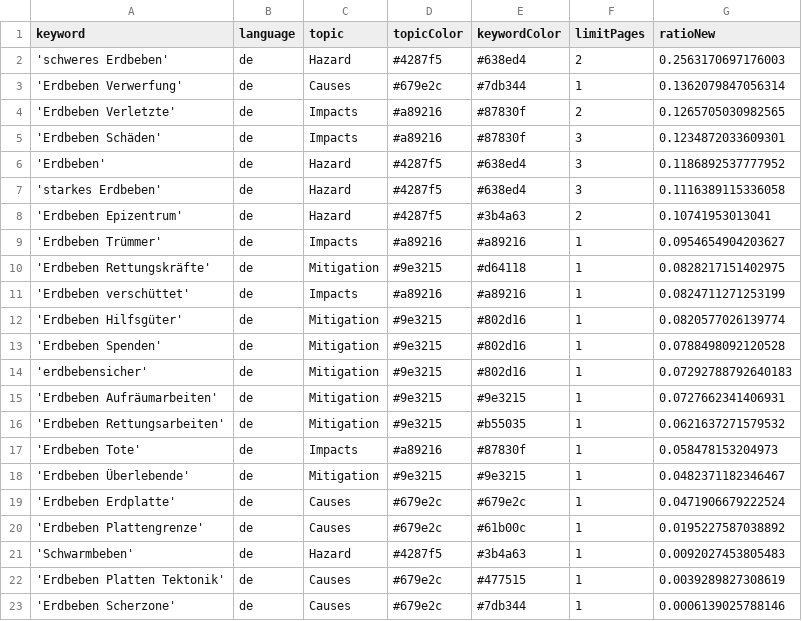
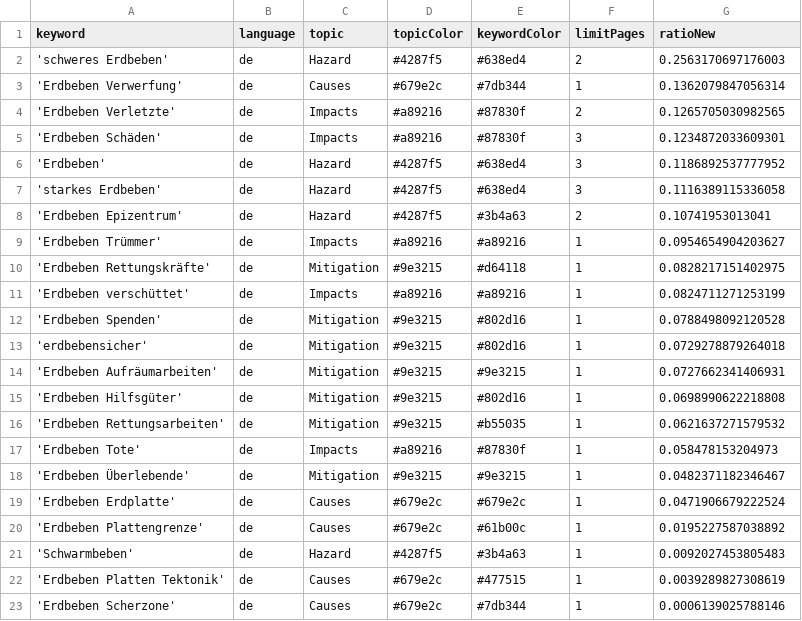
Before and after one commit to MarcoL95-news/winterIsComing, a CSV file: keywords.csv, drawn as a sheet.

Commit message:
Commit from GitHub Actions (harvest:0.0)

```diff
--- a/keywords.csv
+++ b/keywords.csv
@@ -11,6 +11,6 @@ keyword,language,topic,topicColor,keywordColor,limitPages,ratioNew
 'Erdbeben verschüttet',de,Impacts,#a89216,#a89216,1,0.0824711271253199
-'Erdbeben Hilfsgüter',de,Mitigation,#9e3215,#802d16,1,0.0820577026139774
 'Erdbeben Spenden',de,Mitigation,#9e3215,#802d16,1,0.0788498092120528
-'erdbebensicher',de,Mitigation,#9e3215,#802d16,1,0.07292788792640183
+'erdbebensicher',de,Mitigation,#9e3215,#802d16,1,0.0729278879264018
 'Erdbeben Aufräumarbeiten',de,Mitigation,#9e3215,#9e3215,1,0.0727662341406931
+'Erdbeben Hilfsgüter',de,Mitigation,#9e3215,#802d16,1,0.0698990622218808
 'Erdbeben Rettungsarbeiten',de,Mitigation,#9e3215,#b55035,1,0.0621637271579532
```
